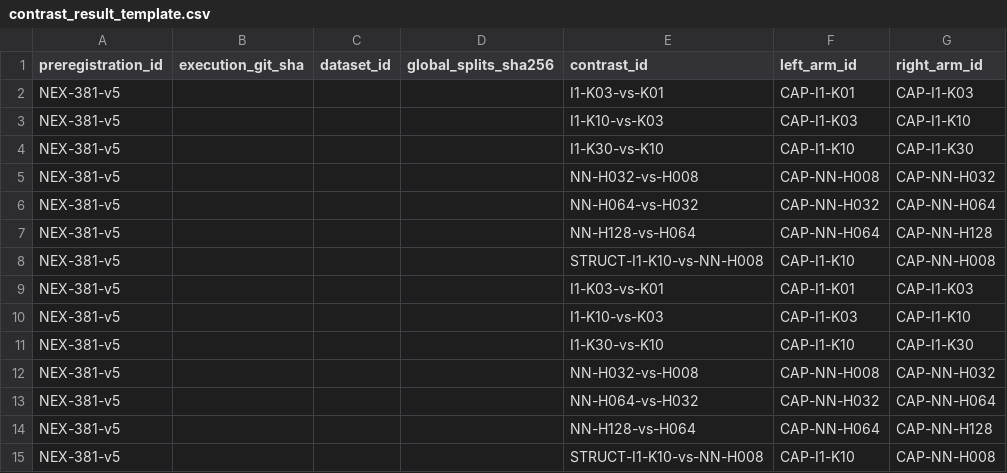
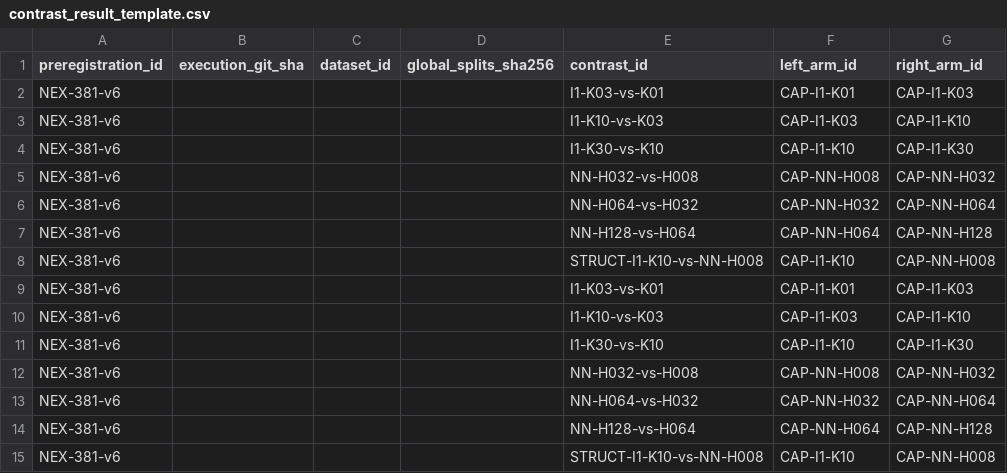
Before and after one commit to HuAzurestar/learnable-sde-for-movement-prediction, a CSV file: experiments/capacity_preregistration/contrast_result_template.csv, drawn as a sheet; only a part is shown; the diff names each change by its address in the sheet, - before the commit and + after, or states it on an @@ line.

```diff
--- a/experiments/capacity_preregistration/contrast_result_template.csv
+++ b/experiments/capacity_preregistration/contrast_result_template.csv
-A2:A15 (preregistration_id): NEX-381-v5
+A2:A15 (preregistration_id): NEX-381-v6
```
Also changed, not shown: experiments/capacity_preregistration/result_template.csv, 5 other files.
